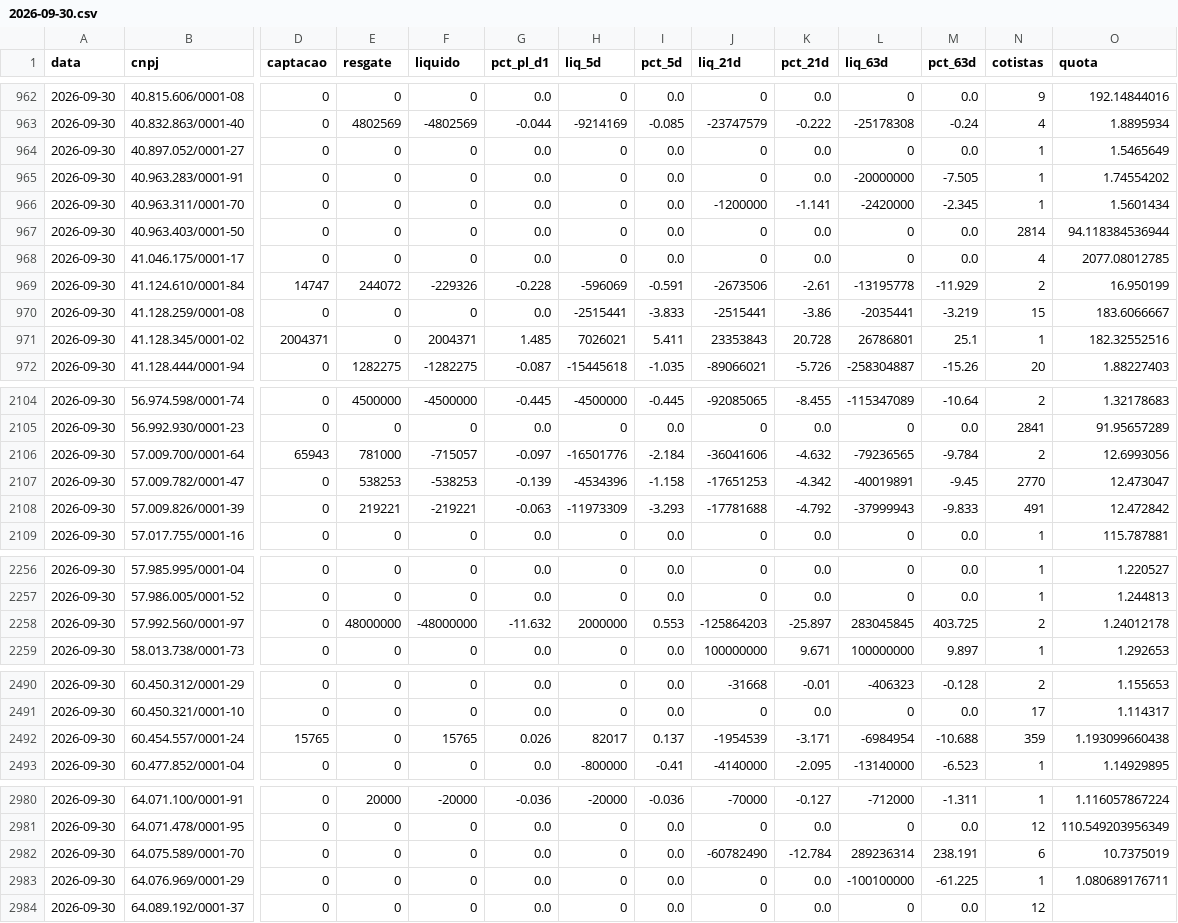
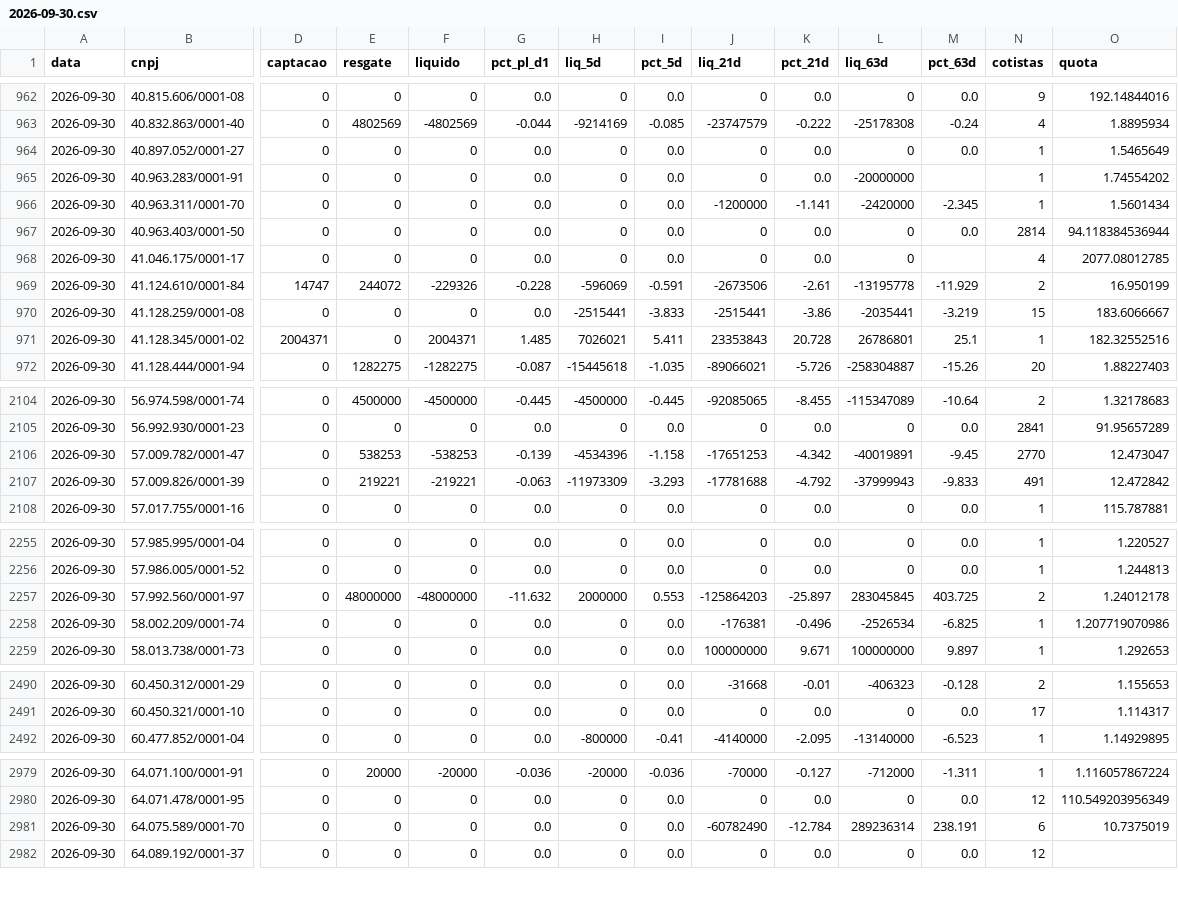
Before and after one commit to rodoso-mcamargo/originacao, a CSV file: dados/fluxo_fundos/2026-09-30.csv, drawn as a sheet; only a part is shown, gaps mark what is left out; removed rows and columns are numbered as before the commit, all else as after; rows hold the shown columns only; the diff covers the shown part only; the diff names each change by its address in the sheet, - before the commit and + after, or states it on an @@ line.

```diff
--- a/dados/fluxo_fundos/2026-09-30.csv
+++ b/dados/fluxo_fundos/2026-09-30.csv
-M965 (pct_63d): -7.505
+M965 (pct_63d): (empty)
-M968 (pct_63d): 0.0
+M968 (pct_63d): (empty)
-row 2106: 2026-09-30 | 57.009.700/0001-64 | 65943 | 781000 | -715057 | -0.097 | -16501776 | -2.184 | -36041606 | -4.632 | -79236565 | -9.784 | 2 | 12.6993056
+row 2258: 2026-09-30 | 58.002.209/0001-74 | 0 | 0 | 0 | 0.0 | 0 | 0.0 | -176381 | -0.496 | -2526534 | -6.825 | 1 | 1.207719070986
-row 2492: 2026-09-30 | 60.454.557/0001-24 | 15765 | 0 | 15765 | 0.026 | 82017 | 0.137 | -1954539 | -3.171 | -6984954 | -10.688 | 359 | 1.193099660438
-row 2983: 2026-09-30 | 64.076.969/0001-29 | 0 | 0 | 0 | 0.0 | 0 | 0.0 | 0 | 0.0 | -100100000 | -61.225 | 1 | 1.080689176711
```
Also changed, not shown: 8 edited cells elsewhere in this file, dados/fluxo_fundos/2026-10-09.csv, dados/fluxo_fundos/2026-10-15.csv, 43 other files.
